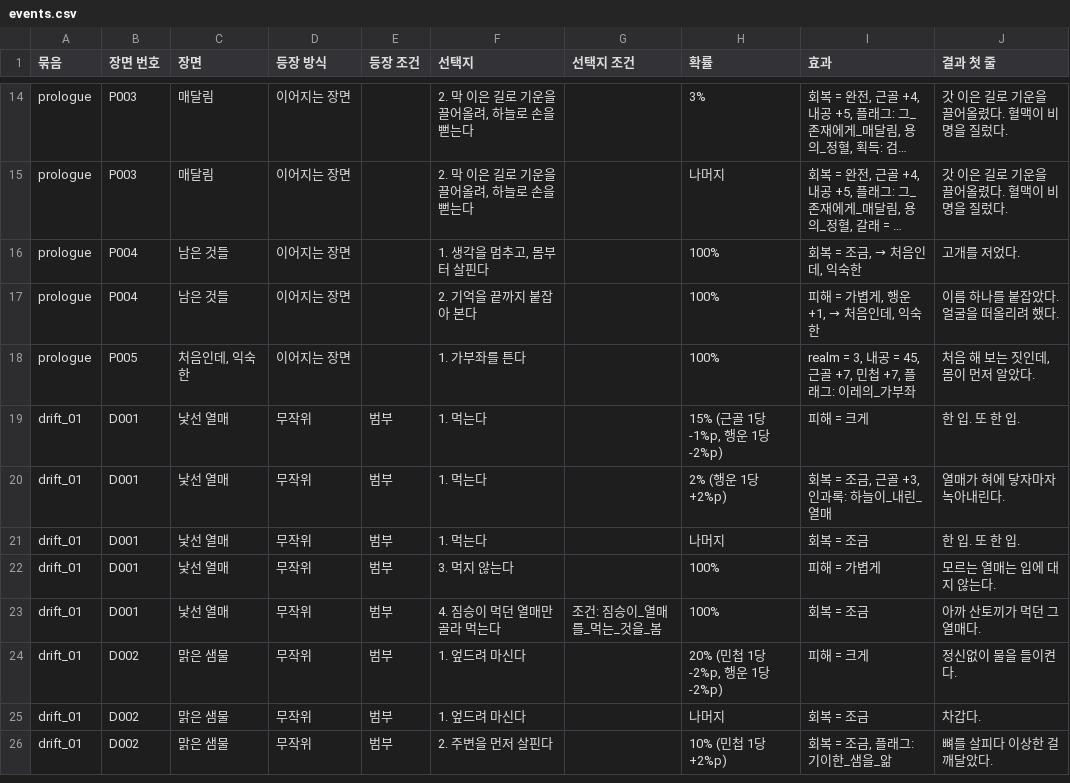
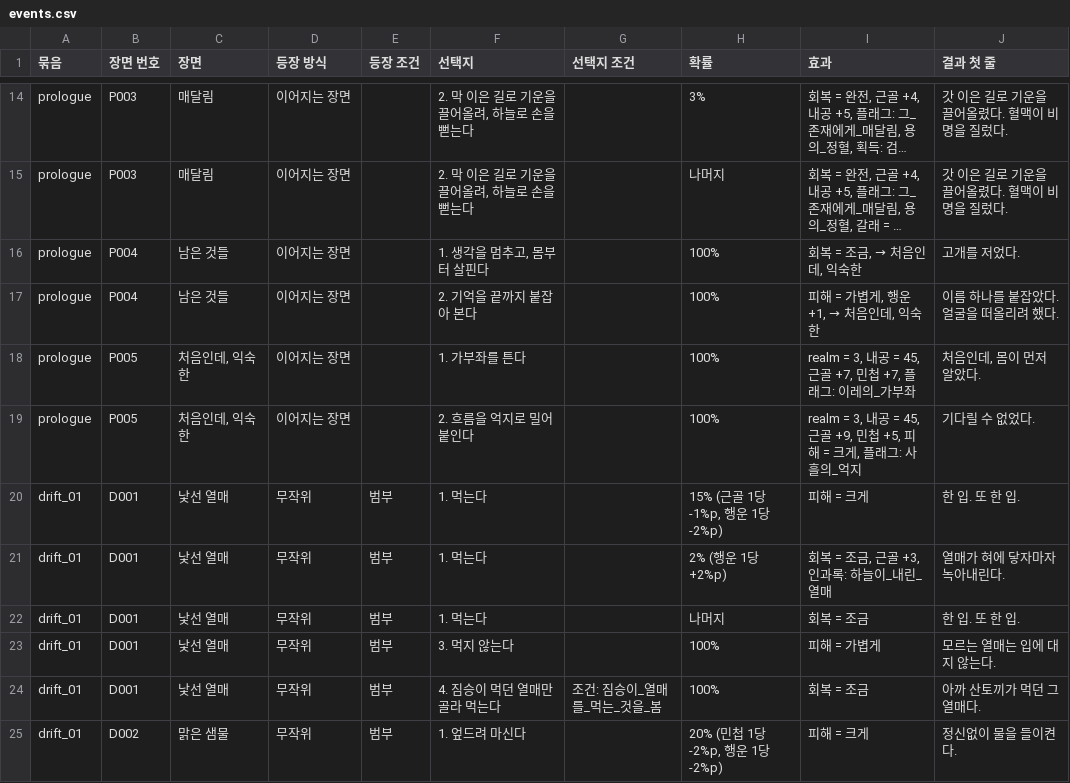
Before and after one commit to wjdcotjd123-art/SUNHEYB, a CSV file: docs/events/events.csv, drawn as a sheet; only a part is shown, gaps mark what is left out; the shorter side is filled out with more unchanged rows; long unchanged cells end in ….

```diff
--- a/docs/events/events.csv
+++ b/docs/events/events.csv
@@ -17,3 +17,4 @@ prologue,P004,남은 것들,이어지는 장면,,"1. 생각을 멈추고, 몸부
 prologue,P004,남은 것들,이어지는 장면,,2. 기억을 끝까지 붙잡아 본다,,100%,"피해 = 가볍게, 행운 +1, → 처음인데, 익숙한",이름 하나를 붙잡았다. 얼굴을 떠올리려 했다.
-prologue,P005,"처음인데, 익숙한",이어지는 장면,,1. 가부좌를 튼다,,100%,"realm = 3, 내공 = 45, 근골 +7, 민첩 +7, 플래그: 이레의_가부좌","처음 해 보는 짓인데, 몸이 먼저 알았다."
+prologue,P005,"처음인데, 익숙한",이어지는 장면,,1. 가부좌를 튼다,,100%,"realm = 3, 내공 = 45, 근골 +7, 민첩 +7, 플래그: 이레의_가부좌","처음인데, 몸이 먼저 알았다."
+prologue,P005,"처음인데, 익숙한",이어지는 장면,,2. 흐름을 억지로 밀어붙인다,,100%,"realm = 3, 내공 = 45, 근골 +9, 민첩 +5, 피해 = 크게, 플래그: 사흘의_억지",기다릴 수 없었다.
 drift_01,D001,낯선 열매,무작위,범부,1. 먹는다,,"15% (근골 1당 -1%p, 행운 1당 -2%p)",피해 = 크게,한 입. 또 한 입.
```
Also changed, not shown: 5 other files.
